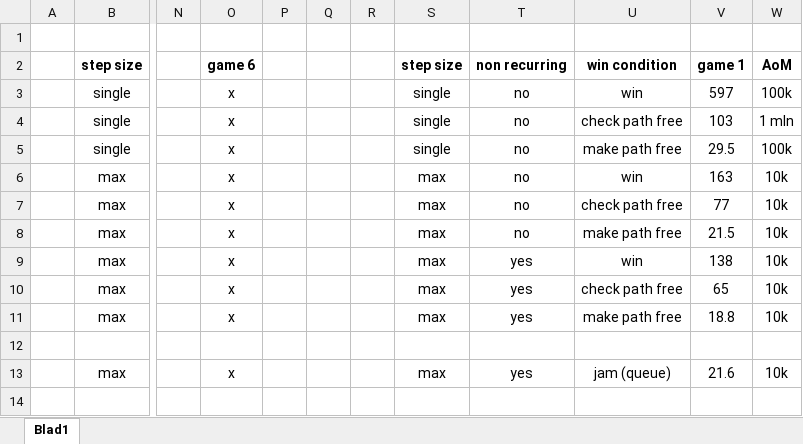
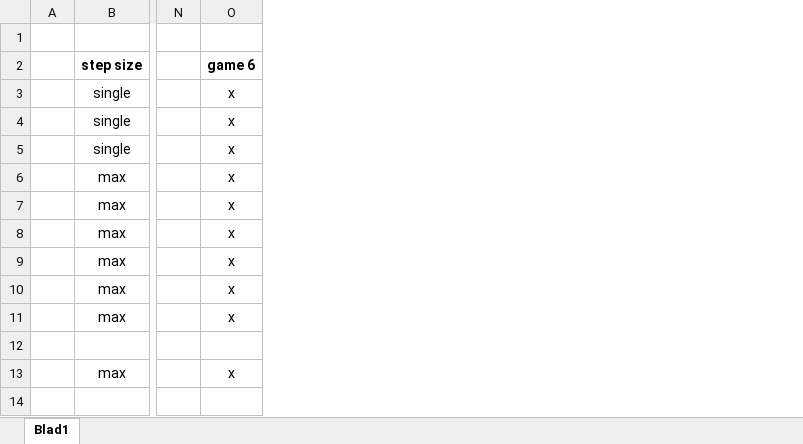
Before and after one commit to Hielkes7/Rush-Hour, an Excel workbook: results/average_moves_per_algorithm.xlsx, sheet Blad1, drawn as a sheet; only a part is shown, gaps mark what is left out; values as stored, in another font and other column widths than the file's, no borders; the diff names each change by its address in the sheet, - before the commit and + after, or states it on an @@ line.

Commit message:
added more results

```diff
--- a/results/average_moves_per_algorithm.xlsx (sheet Blad1)
+++ b/results/average_moves_per_algorithm.xlsx (sheet Blad1)
-column P, empty
-column Q, empty
-column R, empty
-column S, rows 2-13: step size | single | single | single | max | max | max | max | max | max |  | max
-column T, rows 2-13: non recurring | no | no | no | no | no | no | yes | yes | yes |  | yes
-column U, rows 2-13: win condition | win | check path free | make path free | win | check path free | make path free | win | check path free | make path free |  | jam (queue)
-column V, rows 2-13: game 1 | 597 | 103 | 29.5 | 163 | 77 | 21.5 | 138 | 65 | 18.8 |  | 21.6
-column W, rows 2-13: AoM | 100k | 1 mln | 100k | 10k | 10k | 10k | 10k | 10k | 10k |  | 10k
```
